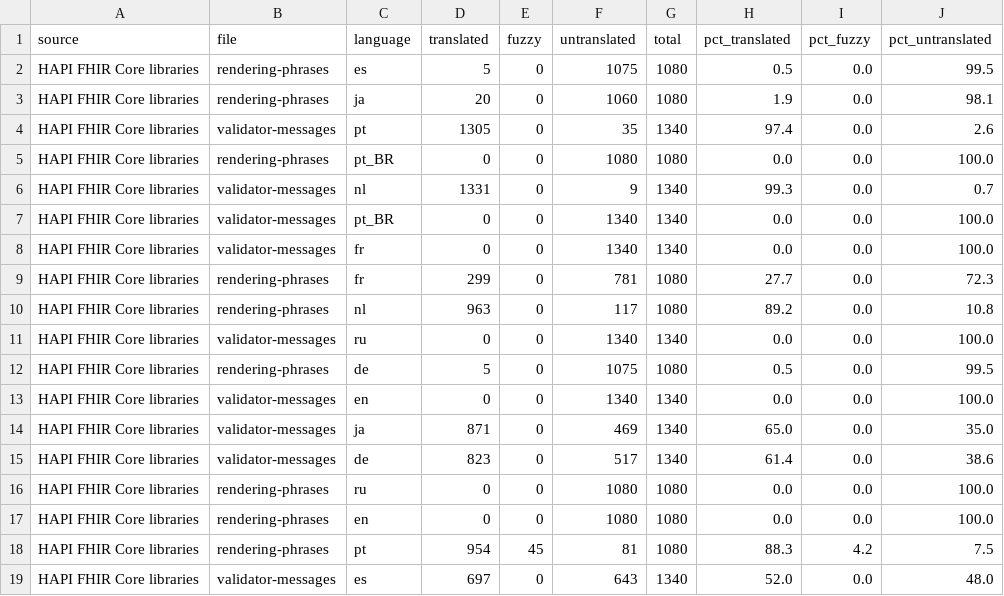
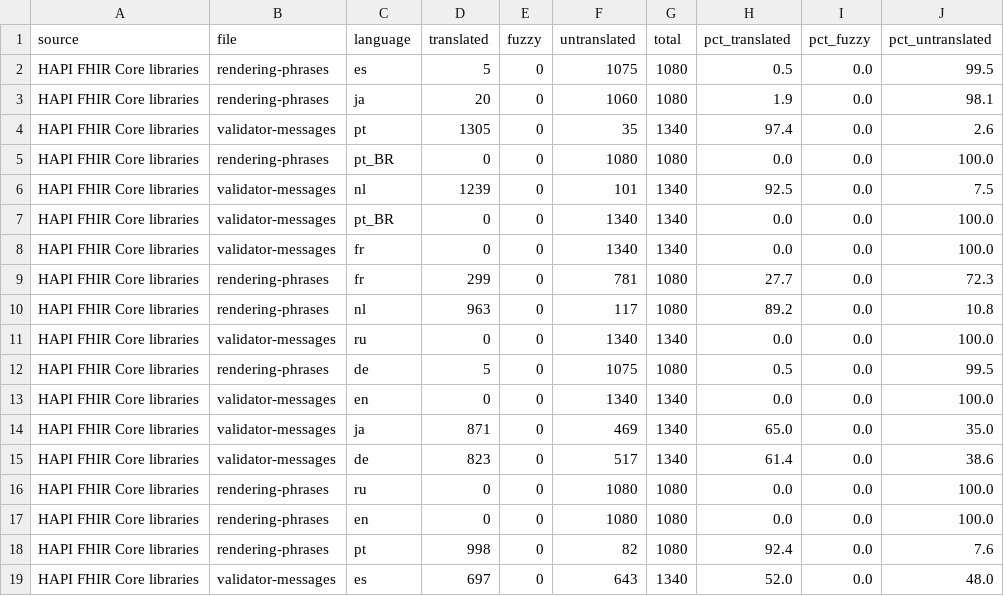
Before and after one commit to FHIR/translation-utils, a CSV file: stats.csv, drawn as a sheet.

```diff
--- a/stats.csv
+++ b/stats.csv
@@ -5,3 +5,3 @@ HAPI FHIR Core libraries,validator-messages,pt,1305,0,35,1340,97.4,0.0,2.6
 HAPI FHIR Core libraries,rendering-phrases,pt_BR,0,0,1080,1080,0.0,0.0,100.0
-HAPI FHIR Core libraries,validator-messages,nl,1331,0,9,1340,99.3,0.0,0.7
+HAPI FHIR Core libraries,validator-messages,nl,1239,0,101,1340,92.5,0.0,7.5
 HAPI FHIR Core libraries,validator-messages,pt_BR,0,0,1340,1340,0.0,0.0,100.0
@@ -17,3 +17,3 @@ HAPI FHIR Core libraries,rendering-phrases,ru,0,0,1080,1080,0.0,0.0,100.0
 HAPI FHIR Core libraries,rendering-phrases,en,0,0,1080,1080,0.0,0.0,100.0
-HAPI FHIR Core libraries,rendering-phrases,pt,954,45,81,1080,88.3,4.2,7.5
+HAPI FHIR Core libraries,rendering-phrases,pt,998,0,82,1080,92.4,0.0,7.6
 HAPI FHIR Core libraries,validator-messages,es,697,0,643,1340,52.0,0.0,48.0
```
Also changed, not shown: 1 other file.
